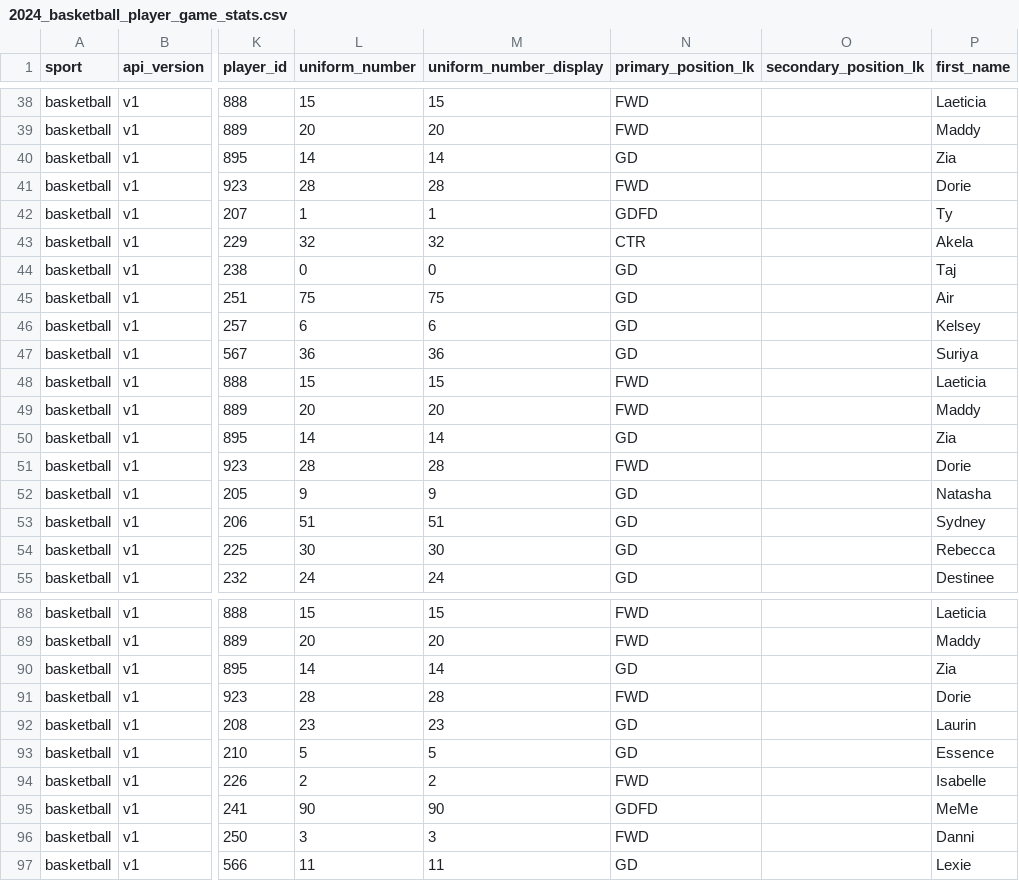
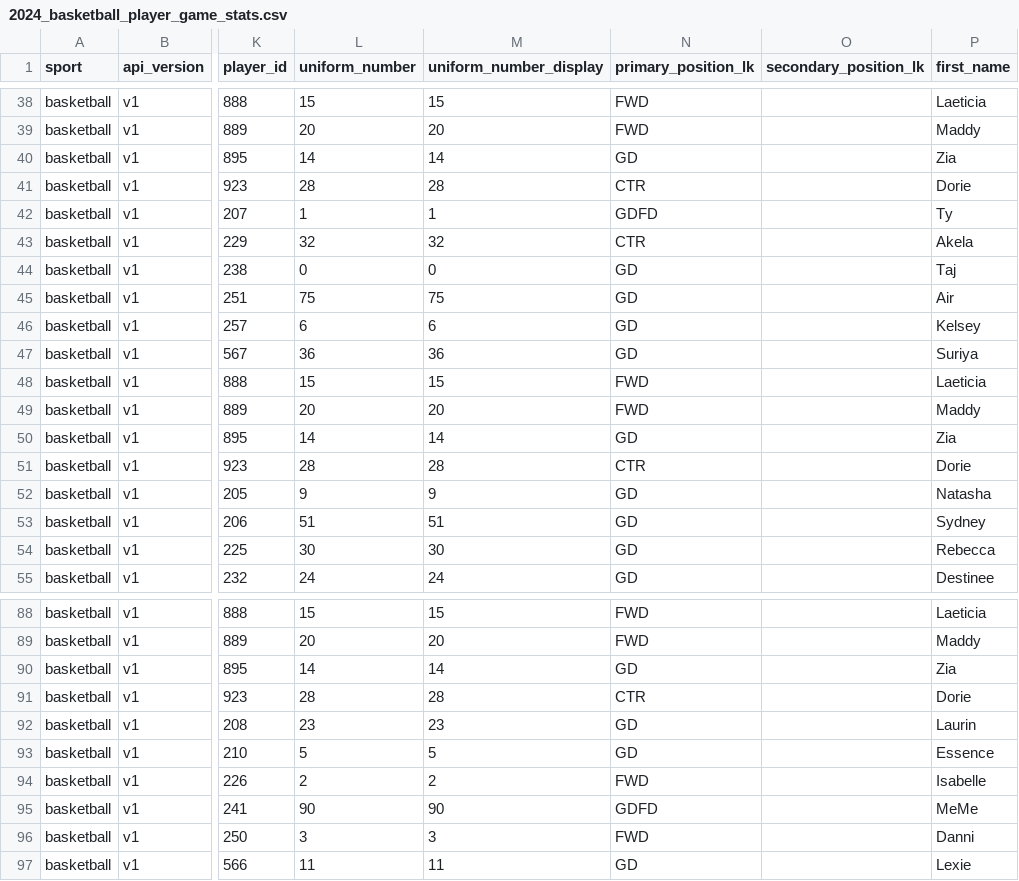
Before and after one commit to armstjc/athletes-unlimited-data, a CSV file: basketball/player_stats/game_stats/2024_basketball_player_game_stats.csv, drawn as a sheet; only a part is shown, gaps mark what is left out; the diff names each change by its address in the sheet, - before the commit and + after, or states it on an @@ line.

```diff
--- a/basketball/player_stats/game_stats/2024_basketball_player_game_stats.csv
+++ b/basketball/player_stats/game_stats/2024_basketball_player_game_stats.csv
-N41 (primary_position_lk): FWD
+N41 (primary_position_lk): CTR
-N51 (primary_position_lk): FWD
+N51 (primary_position_lk): CTR
-N91 (primary_position_lk): FWD
+N91 (primary_position_lk): CTR
```
